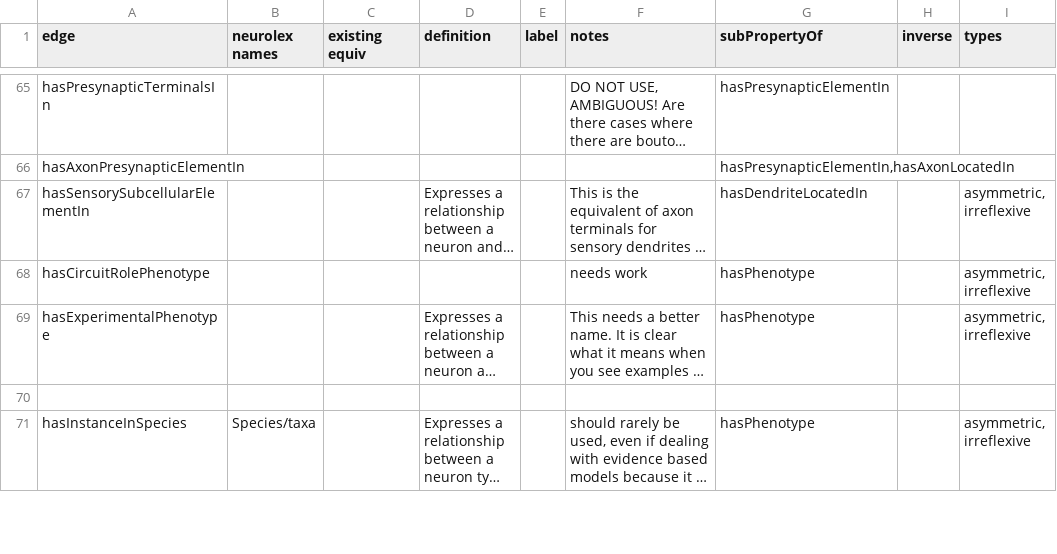
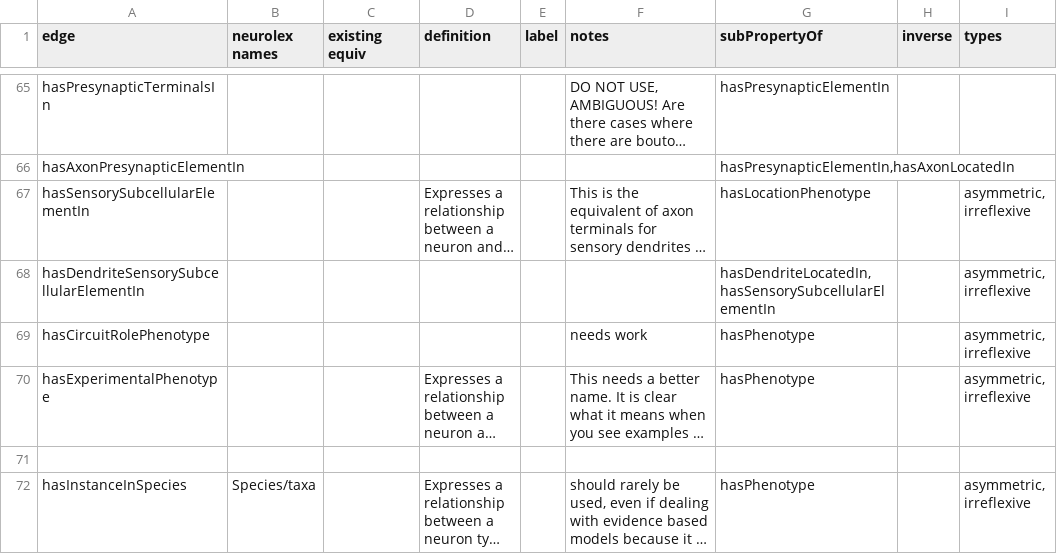
Before and after one commit to tgbugs/pyontutils, a CSV file: nifstd/resources/neuron_phenotype_edges.csv, drawn as a sheet; only a part is shown, gaps mark what is left out; long unchanged cells end in …; the diff names each change by its address in the sheet, - before the commit and + after, or states it on an @@ line.

Commit message:
neuron phenotype edges updated to differentiate dendrites sce
there are cases where axons/somas can have sensory subcellular
elements, so we differentiate dendrites explicitly for clarity

```diff
--- a/nifstd/resources/neuron_phenotype_edges.csv
+++ b/nifstd/resources/neuron_phenotype_edges.csv
-G67 (subPropertyOf): hasDendriteLocatedIn
+G67 (subPropertyOf): hasLocationPhenotype
+row 68: hasDendriteSensorySubcellularElementIn |  |  |  |  |  | hasDendriteLocatedIn,hasSensorySubcellularElementIn |  | asymmetric, irreflexive
```
